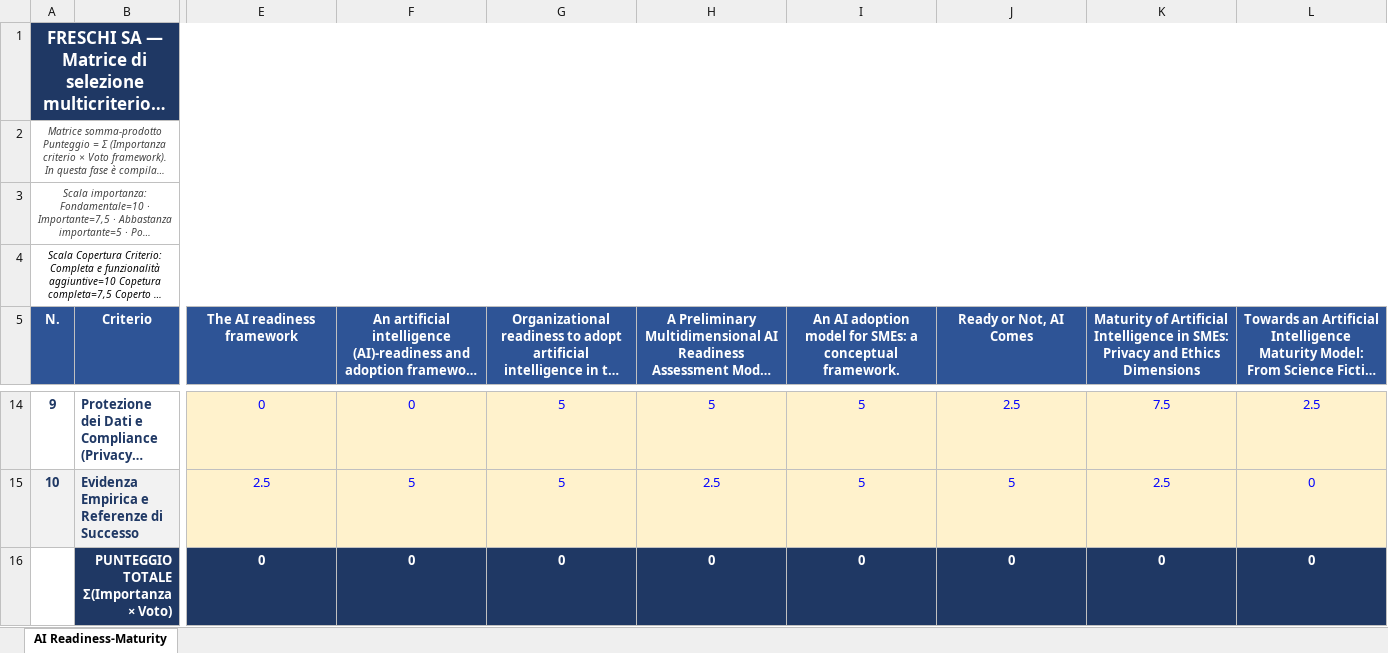
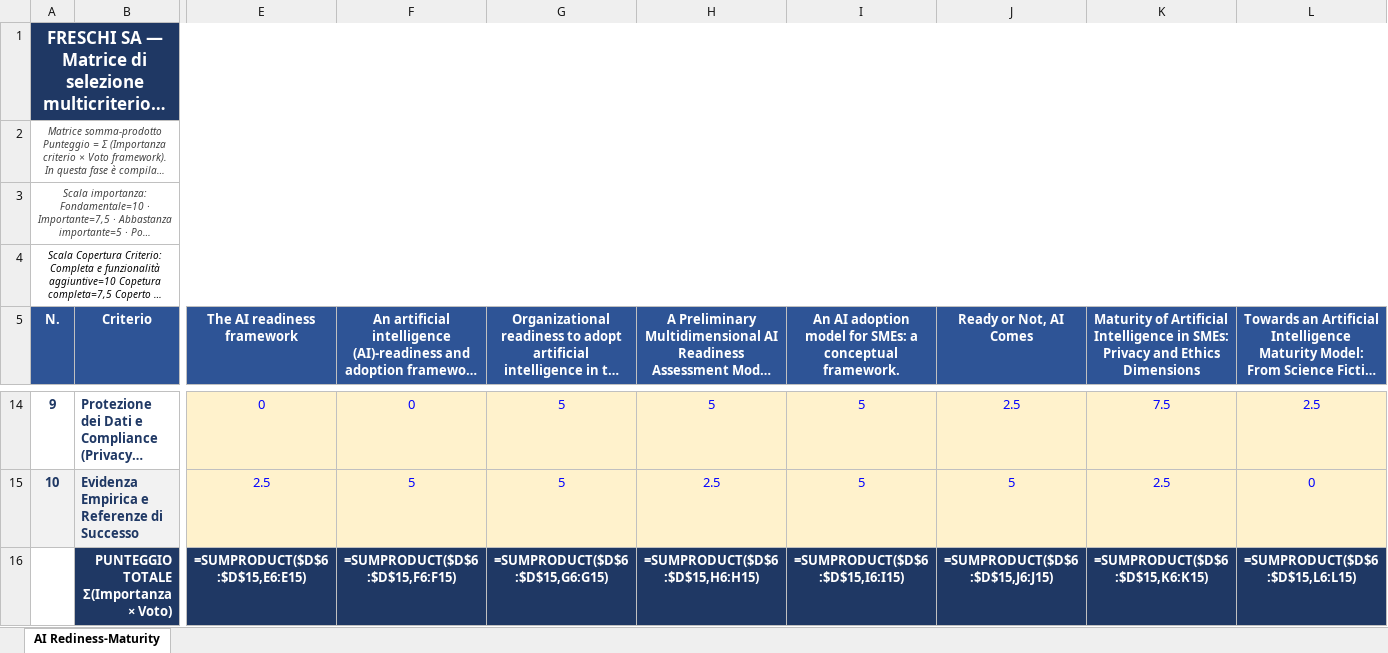
Before and after one commit to FloshDev/Cicerone, an Excel workbook: resources/MatriceDB.xlsx, sheet AI Rediness-Maturity, drawn as a sheet; only a part is shown, gaps mark what is left out; long unchanged cells end in …; values as stored, in another font and other column widths than the file's, no borders; formulas without a stored value are shown as written; removed rows and columns are numbered as before the commit, all else as after; rows hold the shown columns only; the diff covers the shown part only; the diff names each change by its address in the sheet, - before the commit and + after, or states it on an @@ line.

```diff
--- a/resources/MatriceDB.xlsx (sheet AI Rediness-Maturity)
+++ b/resources/MatriceDB.xlsx (sheet AI Rediness-Maturity)
-sheet tab: AI Readiness-Maturity
+sheet tab: AI Rediness-Maturity
-B1:L1 fill: #1F3864
+B1:L1 fill: none
-row 16:  | PUNTEGGIO TOTALE Σ(Importanza × Voto) | 0 | 0 | 0 | 0 | 0 | 0 | 0 | 0
+row 16:  | PUNTEGGIO TOTALE Σ(Importanza × Voto) | =SUMPRODUCT($D$6:$D$15,E6:E15) | =SUMPRODUCT($D$6:$D$15,F6:F15) | =SUMPRODUCT($D$6:$D$15,G6:G15) | =SUMPRODUCT($D$6:$D$15,H6:H15) | =SUMPRODUCT($D$6:$D$15,I6:I15) | =SUMPRODUCT($D$6:$D$15,J6:J15) | =SUMPRODUCT($D$6:$D$15,K6:K15) | =SUMPRODUCT($D$6:$D$15,L6:L15)
```
Also changed, not shown: cell formats elsewhere in this sheet, 13 other files.
